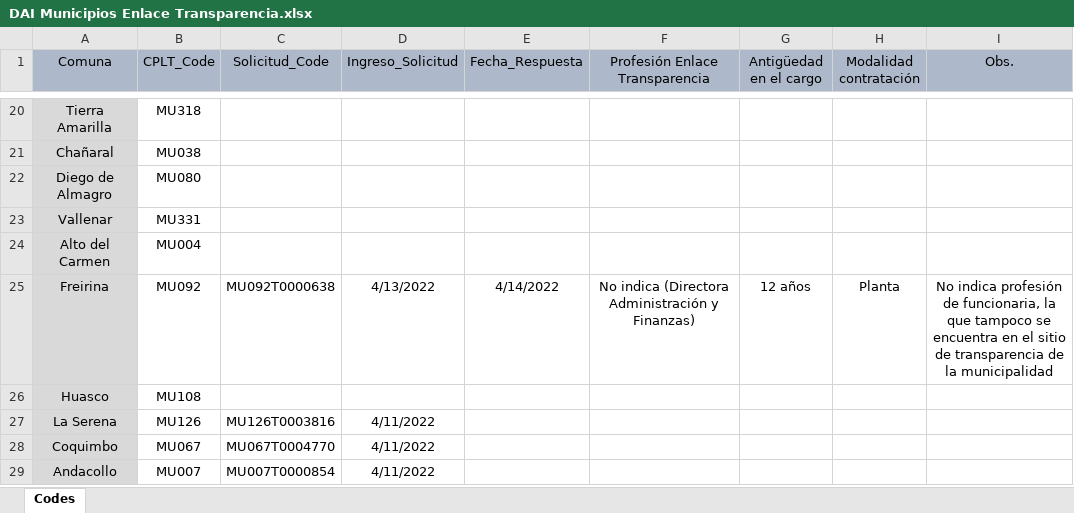
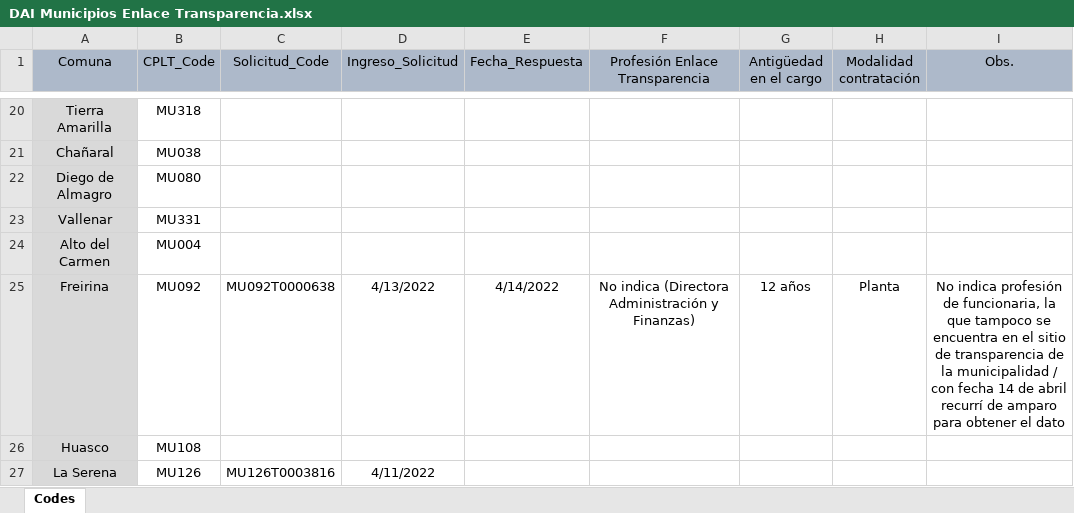
Before and after one commit to bgonzalezbustamante/local-gov-indicators, an Excel workbook: data/raw/CPLT/Request/DAI Municipios Enlace Transparencia.xlsx, sheet Codes, drawn as a sheet; only a part is shown, gaps mark what is left out; the shorter side is filled out with more unchanged rows; values as stored, in another font and other column widths than the file's, no borders; the diff covers the shown part only; the diff names each change by its address in the sheet, - before the commit and + after, or states it on an @@ line.

```diff
--- a/data/raw/CPLT/Request/DAI Municipios Enlace Transparencia.xlsx (sheet Codes)
+++ b/data/raw/CPLT/Request/DAI Municipios Enlace Transparencia.xlsx (sheet Codes)
-I25 (Obs.): …la municipalidad
+I25 (Obs.): …la municipalidad / con fecha 14 de abril recurrí de amparo para obtener el dato
```
Also changed, not shown: 5 edited cells and cell formats elsewhere in this sheet.
